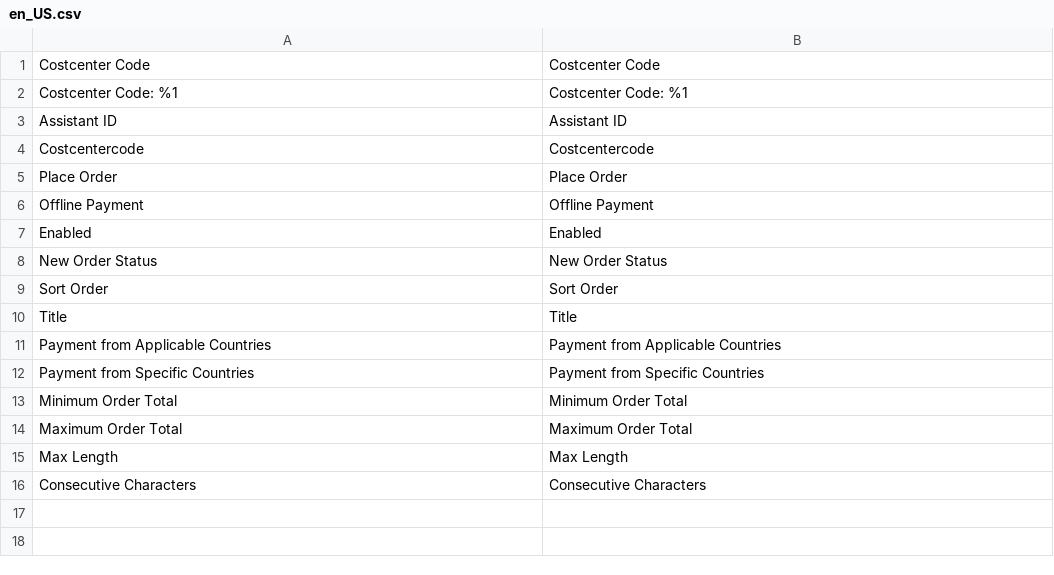
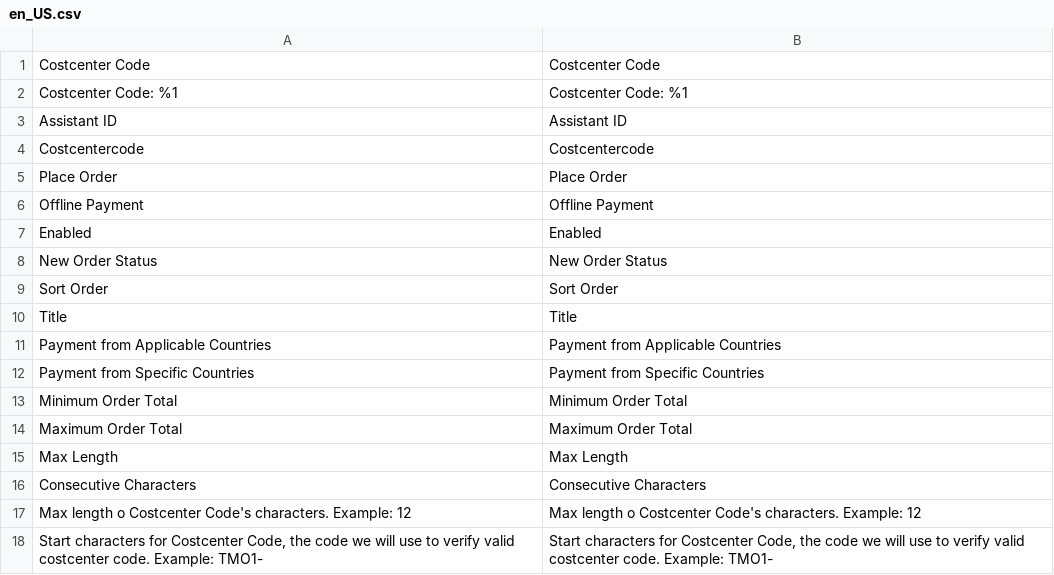
Before and after one commit to thomasnguyen244/magento2-module-offline-payments, a CSV file: i18n/en_US.csv, drawn as a sheet; the diff names each change by its address in the sheet, - before the commit and + after, or states it on an @@ line.

Commit message:
fix max length

```diff
--- a/i18n/en_US.csv
+++ b/i18n/en_US.csv
+row 17: Max length o Costcenter Code's characters. Example: 12 | Max length o Costcenter Code's characters. Example: 12
+row 18: Start characters for Costcenter Code, the code we will use to verify valid costcenter code. Example: TMO1- | Start characters for Costcenter Code, the code we will use to verify valid costcenter code. Example: TMO1-
```
Also changed, not shown: 3 other files.
